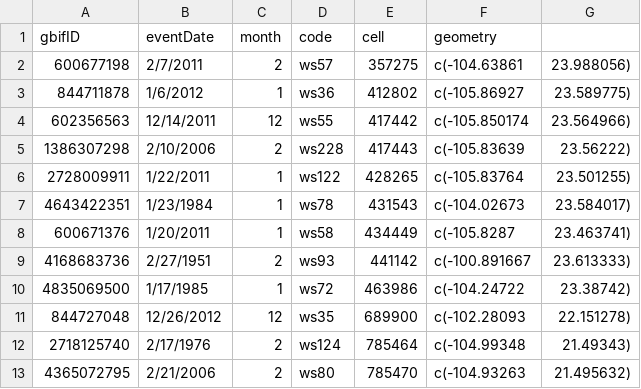
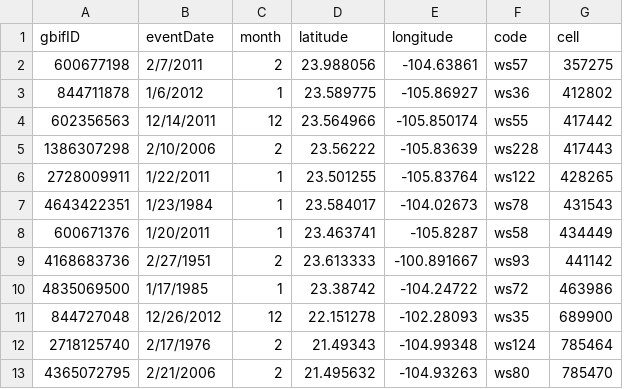
Before and after one commit to ezylstra/Mark-RecaptureModels, a CSV file: data/sites-BTLH-range-map-dem/thinned-winter-sites.csv, drawn as a sheet; only a part is shown; removed rows and columns are numbered as before the commit, all else as after; the diff names each change by its address in the sheet, - before the commit and + after, or states it on an @@ line.

Commit message:
Update file

```diff
--- a/data/sites-BTLH-range-map-dem/thinned-winter-sites.csv
+++ b/data/sites-BTLH-range-map-dem/thinned-winter-sites.csv
+column D (latitude), rows 2-13: 23.988056 | 23.589775 | 23.564966 | 23.56222 | 23.501255 | 23.584017 | 23.463741 | 23.613333 | 23.38742 | 22.151278 | 21.49343 | 21.495632
+column E (longitude), rows 2-13: -104.63861 | -105.86927 | -105.850174 | -105.83639 | -105.83764 | -104.02673 | -105.8287 | -100.891667 | -104.24722 | -102.28093 | -104.99348 | -104.93263
-column F (geometry), rows 2-13: c(-104.63861 | c(-105.86927 | c(-105.850174 | c(-105.83639 | c(-105.83764 | c(-104.02673 | c(-105.8287 | c(-100.891667 | c(-104.24722 | c(-102.28093 | c(-104.99348 | c(-104.93263
-column G, rows 2-13: 23.988056) | 23.589775) | 23.564966) | 23.56222) | 23.501255) | 23.584017) | 23.463741) | 23.613333) | 23.38742) | 22.151278) | 21.49343) | 21.495632)
```
